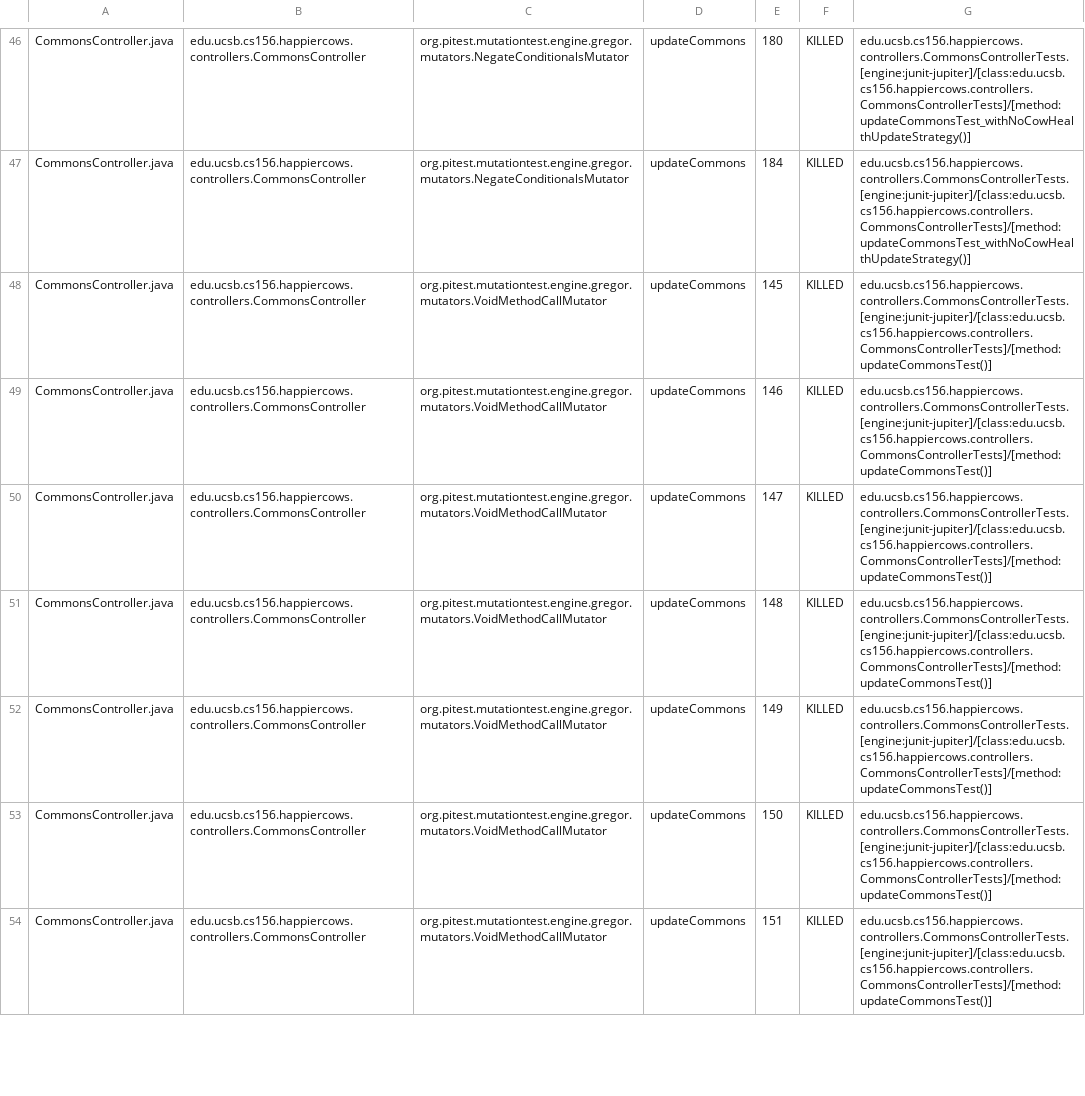
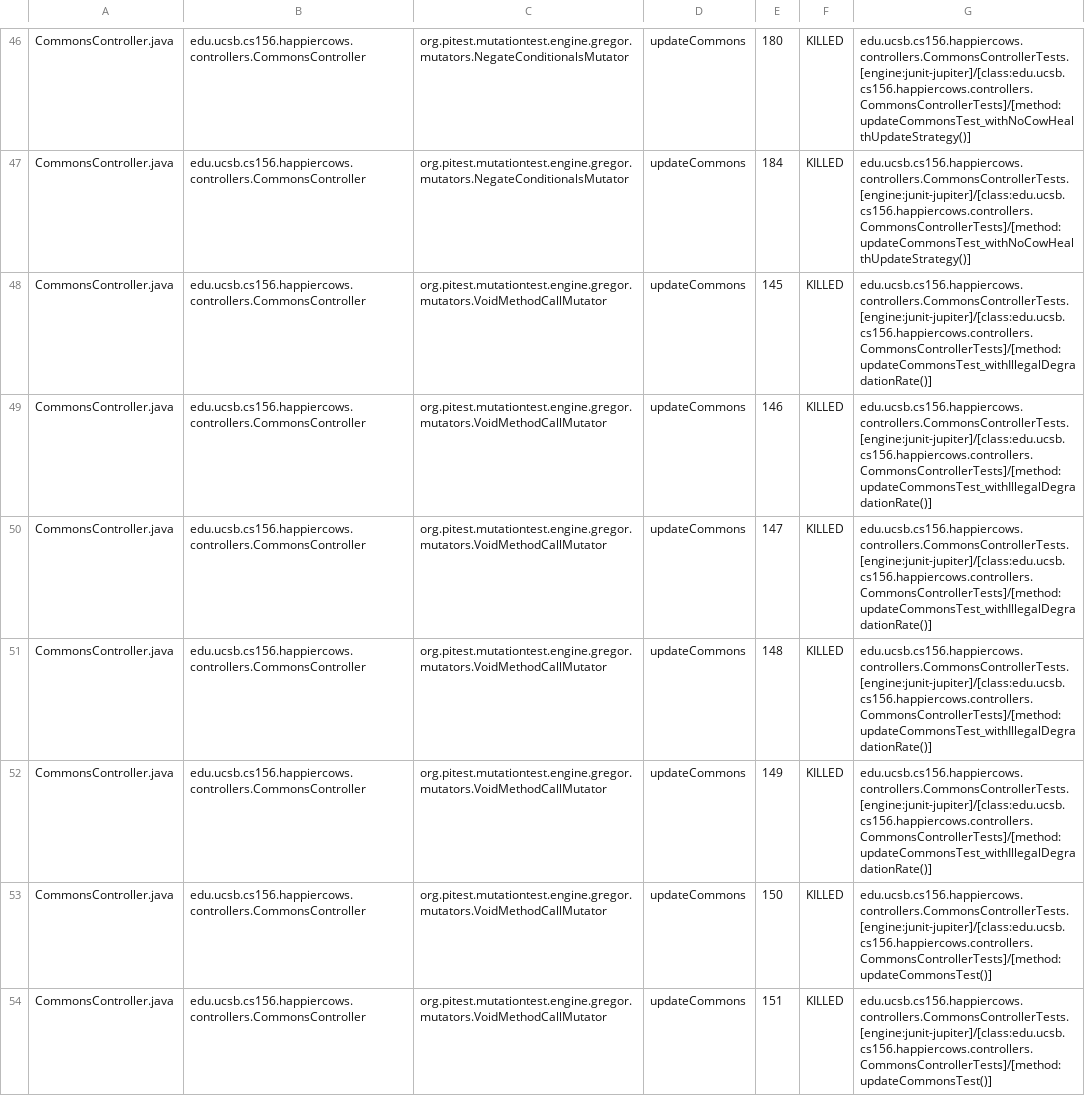
Before and after one commit to ucsb-cs156-f24/proj-happycows-f24-11, a CSV file: prs/50/pitest/mutations.csv, drawn as a sheet; only a part is shown, gaps mark what is left out; the diff covers the shown part only.

Commit message:
Deploying to gh-pages from @ ucsb-cs156-f24/proj-happycows-f24-11@f715d930a102643fe44ada5fccd96e1e3c4054d0 🚀

```diff
--- a/prs/50/pitest/mutations.csv
+++ b/prs/50/pitest/mutations.csv
@@ -47,7 +47,7 @@ CommonsController.java,edu.ucsb.cs156.happiercows.controllers.CommonsController,
 CommonsController.java,edu.ucsb.cs156.happiercows.controllers.CommonsController,org.pitest.mutationtest.engine.gregor.mutators.NegateConditionalsMutator,updateCommons,184,KILLED,edu.ucsb.cs156.happiercows.controllers.CommonsControllerTests.[engine:junit-jupiter]/[class:edu.ucsb.cs156.happiercows.controllers.CommonsControllerTests]/[method:updateCommonsTest_withNoCowHealthUpdateStrategy()]
-CommonsController.java,edu.ucsb.cs156.happiercows.controllers.CommonsController,org.pitest.mutationtest.engine.gregor.mutators.VoidMethodCallMutator,updateCommons,145,KILLED,edu.ucsb.cs156.happiercows.controllers.CommonsControllerTests.[engine:junit-jupiter]/[class:edu.ucsb.cs156.happiercows.controllers.CommonsControllerTests]/[method:updateCommonsTest()]
-CommonsController.java,edu.ucsb.cs156.happiercows.controllers.CommonsController,org.pitest.mutationtest.engine.gregor.mutators.VoidMethodCallMutator,updateCommons,146,KILLED,edu.ucsb.cs156.happiercows.controllers.CommonsControllerTests.[engine:junit-jupiter]/[class:edu.ucsb.cs156.happiercows.controllers.CommonsControllerTests]/[method:updateCommonsTest()]
-CommonsController.java,edu.ucsb.cs156.happiercows.controllers.CommonsController,org.pitest.mutationtest.engine.gregor.mutators.VoidMethodCallMutator,updateCommons,147,KILLED,edu.ucsb.cs156.happiercows.controllers.CommonsControllerTests.[engine:junit-jupiter]/[class:edu.ucsb.cs156.happiercows.controllers.CommonsControllerTests]/[method:updateCommonsTest()]
-CommonsController.java,edu.ucsb.cs156.happiercows.controllers.CommonsController,org.pitest.mutationtest.engine.gregor.mutators.VoidMethodCallMutator,updateCommons,148,KILLED,edu.ucsb.cs156.happiercows.controllers.CommonsControllerTests.[engine:junit-jupiter]/[class:edu.ucsb.cs156.happiercows.controllers.CommonsControllerTests]/[method:updateCommonsTest()]
-CommonsController.java,edu.ucsb.cs156.happiercows.controllers.CommonsController,org.pitest.mutationtest.engine.gregor.mutators.VoidMethodCallMutator,updateCommons,149,KILLED,edu.ucsb.cs156.happiercows.controllers.CommonsControllerTests.[engine:junit-jupiter]/[class:edu.ucsb.cs156.happiercows.controllers.CommonsControllerTests]/[method:updateCommonsTest()]
+CommonsController.java,edu.ucsb.cs156.happiercows.controllers.CommonsController,org.pitest.mutationtest.engine.gregor.mutators.VoidMethodCallMutator,updateCommons,145,KILLED,edu.ucsb.cs156.happiercows.controllers.CommonsControllerTests.[engine:junit-jupiter]/[class:edu.ucsb.cs156.happiercows.controllers.CommonsControllerTests]/[method:updateCommonsTest_withIllegalDegradationRate()]
+CommonsController.java,edu.ucsb.cs156.happiercows.controllers.CommonsController,org.pitest.mutationtest.engine.gregor.mutators.VoidMethodCallMutator,updateCommons,146,KILLED,edu.ucsb.cs156.happiercows.controllers.CommonsControllerTests.[engine:junit-jupiter]/[class:edu.ucsb.cs156.happiercows.controllers.CommonsControllerTests]/[method:updateCommonsTest_withIllegalDegradationRate()]
+CommonsController.java,edu.ucsb.cs156.happiercows.controllers.CommonsController,org.pitest.mutationtest.engine.gregor.mutators.VoidMethodCallMutator,updateCommons,147,KILLED,edu.ucsb.cs156.happiercows.controllers.CommonsControllerTests.[engine:junit-jupiter]/[class:edu.ucsb.cs156.happiercows.controllers.CommonsControllerTests]/[method:updateCommonsTest_withIllegalDegradationRate()]
+CommonsController.java,edu.ucsb.cs156.happiercows.controllers.CommonsController,org.pitest.mutationtest.engine.gregor.mutators.VoidMethodCallMutator,updateCommons,148,KILLED,edu.ucsb.cs156.happiercows.controllers.CommonsControllerTests.[engine:junit-jupiter]/[class:edu.ucsb.cs156.happiercows.controllers.CommonsControllerTests]/[method:updateCommonsTest_withIllegalDegradationRate()]
+CommonsController.java,edu.ucsb.cs156.happiercows.controllers.CommonsController,org.pitest.mutationtest.engine.gregor.mutators.VoidMethodCallMutator,updateCommons,149,KILLED,edu.ucsb.cs156.happiercows.controllers.CommonsControllerTests.[engine:junit-jupiter]/[class:edu.ucsb.cs156.happiercows.controllers.CommonsControllerTests]/[method:updateCommonsTest_withIllegalDegradationRate()]
 CommonsController.java,edu.ucsb.cs156.happiercows.controllers.CommonsController,org.pitest.mutationtest.engine.gregor.mutators.VoidMethodCallMutator,updateCommons,150,KILLED,edu.ucsb.cs156.happiercows.controllers.CommonsControllerTests.[engine:junit-jupiter]/[class:edu.ucsb.cs156.happiercows.controllers.CommonsControllerTests]/[method:updateCommonsTest()]
```
Also changed, not shown: 37 edited cells elsewhere in this file, 50 other files.
